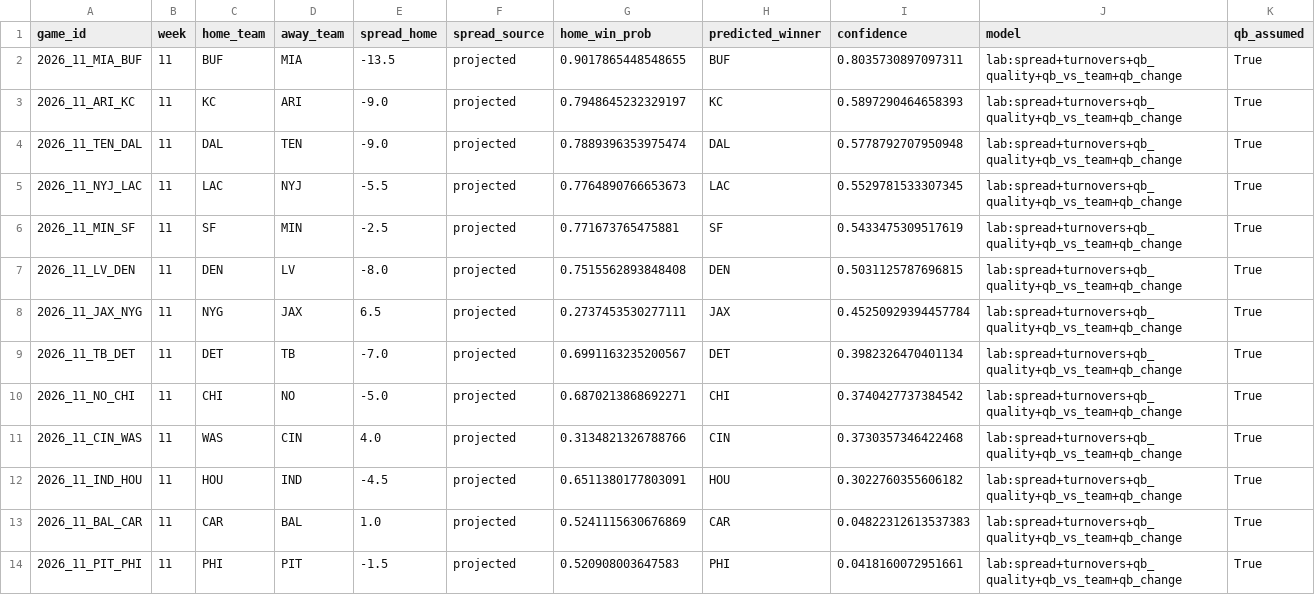
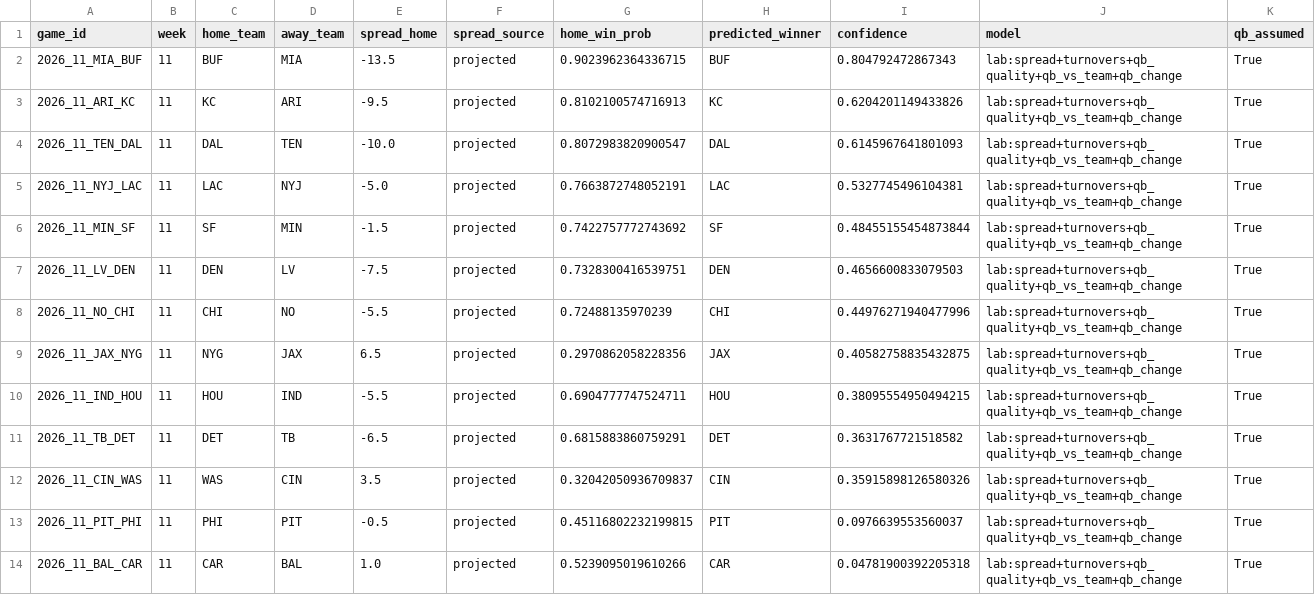
Before and after one commit to alexmekhail/NFLResultPredictor, a CSV file: Season26/data/processed/predictions_2026_wk11.csv, drawn as a sheet.

```diff
--- a/Season26/data/processed/predictions_2026_wk11.csv
+++ b/Season26/data/processed/predictions_2026_wk11.csv
@@ -1,14 +1,14 @@
 game_id,week,home_team,away_team,spread_home,spread_source,home_win_prob,predicted_winner,confidence,model,qb_assumed
-2026_11_MIA_BUF,11,BUF,MIA,-13.5,projected,0.9017865448548655,BUF,0.8035730897097311,lab:spread+turnovers+qb_quality+qb_vs_team+qb_change,True
-2026_11_ARI_KC,11,KC,ARI,-9.0,projected,0.7948645232329197,KC,0.5897290464658393,lab:spread+turnovers+qb_quality+qb_vs_team+qb_change,True
-2026_11_TEN_DAL,11,DAL,TEN,-9.0,projected,0.7889396353975474,DAL,0.5778792707950948,lab:spread+turnovers+qb_quality+qb_vs_team+qb_change,True
-2026_11_NYJ_LAC,11,LAC,NYJ,-5.5,projected,0.7764890766653673,LAC,0.5529781533307345,lab:spread+turnovers+qb_quality+qb_vs_team+qb_change,True
-2026_11_MIN_SF,11,SF,MIN,-2.5,projected,0.771673765475881,SF,0.5433475309517619,lab:spread+turnovers+qb_quality+qb_vs_team+qb_change,True
-2026_11_LV_DEN,11,DEN,LV,-8.0,projected,0.7515562893848408,DEN,0.5031125787696815,lab:spread+turnovers+qb_quality+qb_vs_team+qb_change,True
-2026_11_JAX_NYG,11,NYG,JAX,6.5,projected,0.2737453530277111,JAX,0.45250929394457784,lab:spread+turnovers+qb_quality+qb_vs_team+qb_change,True
-2026_11_TB_DET,11,DET,TB,-7.0,projected,0.6991163235200567,DET,0.3982326470401134,lab:spread+turnovers+qb_quality+qb_vs_team+qb_change,True
-2026_11_NO_CHI,11,CHI,NO,-5.0,projected,0.6870213868692271,CHI,0.3740427737384542,lab:spread+turnovers+qb_quality+qb_vs_team+qb_change,True
-2026_11_CIN_WAS,11,WAS,CIN,4.0,projected,0.3134821326788766,CIN,0.3730357346422468,lab:spread+turnovers+qb_quality+qb_vs_team+qb_change,True
-2026_11_IND_HOU,11,HOU,IND,-4.5,projected,0.6511380177803091,HOU,0.3022760355606182,lab:spread+turnovers+qb_quality+qb_vs_team+qb_change,True
-2026_11_BAL_CAR,11,CAR,BAL,1.0,projected,0.5241115630676869,CAR,0.04822312613537383,lab:spread+turnovers+qb_quality+qb_vs_team+qb_change,True
-2026_11_PIT_PHI,11,PHI,PIT,-1.5,projected,0.520908003647583,PHI,0.0418160072951661,lab:spread+turnovers+qb_quality+qb_vs_team+qb_change,True
+2026_11_MIA_BUF,11,BUF,MIA,-13.5,projected,0.9023962364336715,BUF,0.804792472867343,lab:spread+turnovers+qb_quality+qb_vs_team+qb_change,True
+2026_11_ARI_KC,11,KC,ARI,-9.5,projected,0.8102100574716913,KC,0.6204201149433826,lab:spread+turnovers+qb_quality+qb_vs_team+qb_change,True
+2026_11_TEN_DAL,11,DAL,TEN,-10.0,projected,0.8072983820900547,DAL,0.6145967641801093,lab:spread+turnovers+qb_quality+qb_vs_team+qb_change,True
+2026_11_NYJ_LAC,11,LAC,NYJ,-5.0,projected,0.7663872748052191,LAC,0.5327745496104381,lab:spread+turnovers+qb_quality+qb_vs_team+qb_change,True
+2026_11_MIN_SF,11,SF,MIN,-1.5,projected,0.7422757772743692,SF,0.48455155454873844,lab:spread+turnovers+qb_quality+qb_vs_team+qb_change,True
+2026_11_LV_DEN,11,DEN,LV,-7.5,projected,0.7328300416539751,DEN,0.4656600833079503,lab:spread+turnovers+qb_quality+qb_vs_team+qb_change,True
+2026_11_NO_CHI,11,CHI,NO,-5.5,projected,0.72488135970239,CHI,0.44976271940477996,lab:spread+turnovers+qb_quality+qb_vs_team+qb_change,True
+2026_11_JAX_NYG,11,NYG,JAX,6.5,projected,0.2970862058228356,JAX,0.40582758835432875,lab:spread+turnovers+qb_quality+qb_vs_team+qb_change,True
+2026_11_IND_HOU,11,HOU,IND,-5.5,projected,0.6904777747524711,HOU,0.38095554950494215,lab:spread+turnovers+qb_quality+qb_vs_team+qb_change,True
+2026_11_TB_DET,11,DET,TB,-6.5,projected,0.6815883860759291,DET,0.3631767721518582,lab:spread+turnovers+qb_quality+qb_vs_team+qb_change,True
+2026_11_CIN_WAS,11,WAS,CIN,3.5,projected,0.32042050936709837,CIN,0.35915898126580326,lab:spread+turnovers+qb_quality+qb_vs_team+qb_change,True
+2026_11_PIT_PHI,11,PHI,PIT,-0.5,projected,0.45116802232199815,PIT,0.0976639553560037,lab:spread+turnovers+qb_quality+qb_vs_team+qb_change,True
+2026_11_BAL_CAR,11,CAR,BAL,1.0,projected,0.5239095019610266,CAR,0.04781900392205318,lab:spread+turnovers+qb_quality+qb_vs_team+qb_change,True
```
Also changed, not shown: Season26/data/processed/predictions_2026_wk12.csv, Season26/data/processed/predictions_2026_wk13.csv, 7 other files.
